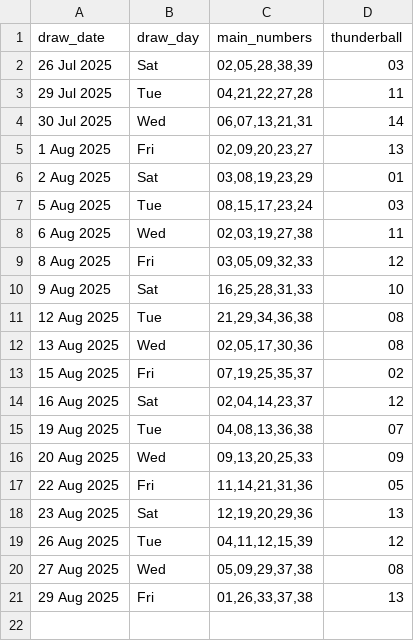
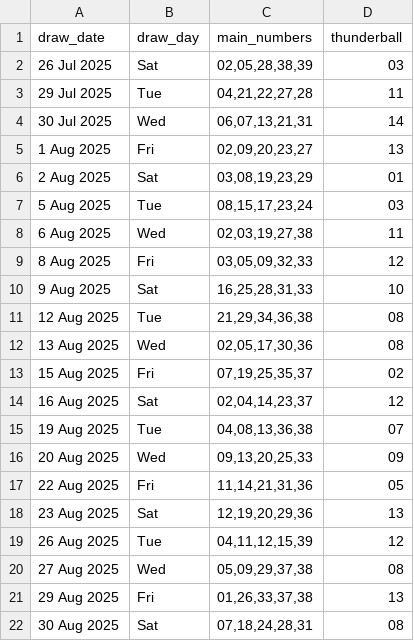
Before and after one commit to Kwill3/lottery_historical_data, a CSV file: data/derived-csv/thunderball.csv, drawn as a sheet; the diff names each change by its address in the sheet, - before the commit and + after, or states it on an @@ line.

```diff
--- a/data/derived-csv/thunderball.csv
+++ b/data/derived-csv/thunderball.csv
+row 22: 30 Aug 2025 | Sat | 07,18,24,28,31 | 08
```
Also changed, not shown: data/derived-csv/lotto.csv.
